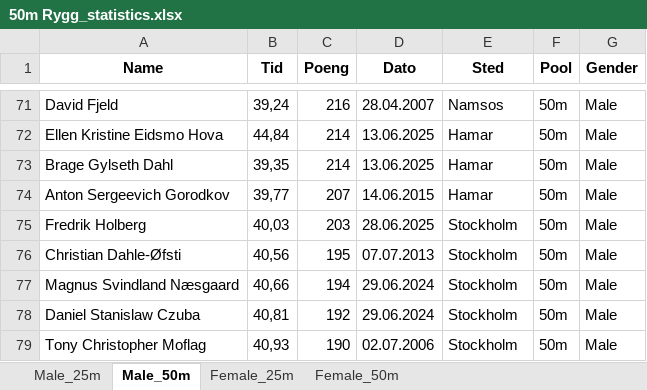
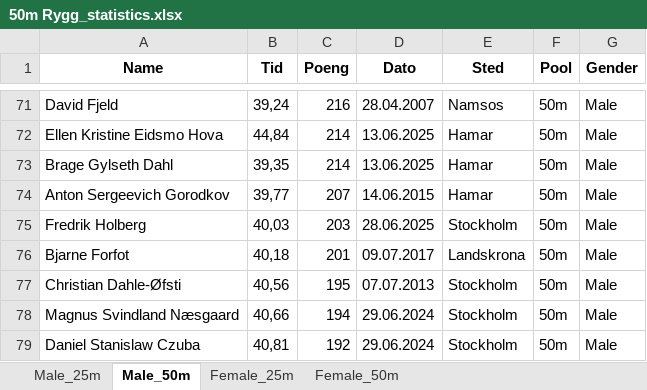
Before and after one commit to ingesqz/tslk, an Excel workbook: Statistics/50m Rygg_statistics.xlsx, sheet Male_50m, drawn as a sheet; only a part is shown, gaps mark what is left out; the shorter side is filled out with more unchanged rows; values as stored, in another font and other column widths than the file's, no borders; the diff names each change by its address in the sheet, - before the commit and + after, or states it on an @@ line.

Commit message:
Fix duplicate name issue and update gender identification - Standardize 'Solum Ole Peder Uthus' to 'Ole Peder Uthus Solum' - Add 'bjarne' to male names list - Consolidate duplicate entries for same person - Update all swimming event data with corrected names and gender identification - Regenerate website with fixes

```diff
--- a/Statistics/50m Rygg_statistics.xlsx (sheet Male_50m)
+++ b/Statistics/50m Rygg_statistics.xlsx (sheet Male_50m)
+row 76: Bjarne Forfot | 40,18 | 201 | 09.07.2017 | Landskrona | 50m | Male
```
Also changed, not shown: sheet Female_50m, sheet Female_25m, sheet Male_25m, Statistics/100m Fri_statistics.xlsx, Statistics/200m Medley_statistics.xlsx, 37 other files.
